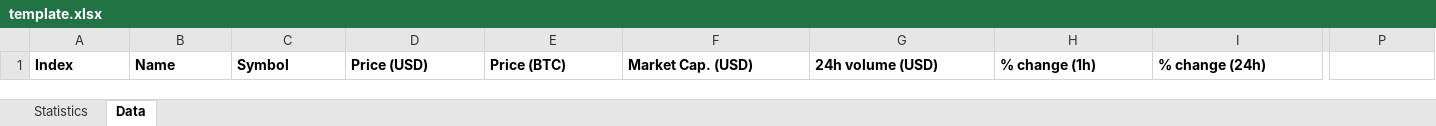
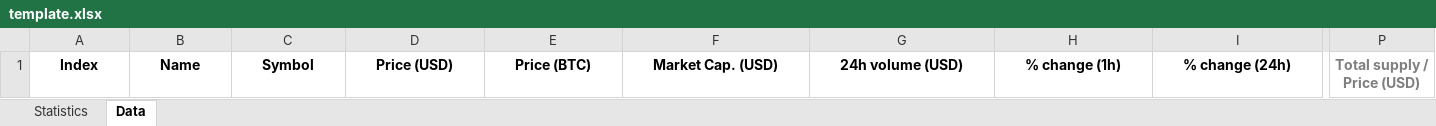
Before and after one commit to auino/cryptocurrencies2excel, an Excel workbook: template.xlsx, sheet Data, drawn as a sheet; only a part is shown, gaps mark what is left out; values as stored, in another font and other column widths than the file's, no borders; the diff covers the shown part only; the diff names each change by its address in the sheet, - before the commit and + after, or states it on an @@ line.

Commit message:
Updated template

```diff
--- a/template.xlsx (sheet Data)
+++ b/template.xlsx (sheet Data)
-A1:I1 alignment: left
+A1:I1 alignment: center
-P1: (empty)
+P1: Total supply / Price (USD)
```
Also changed, not shown: cell formats elsewhere in this sheet, 1 other file.
